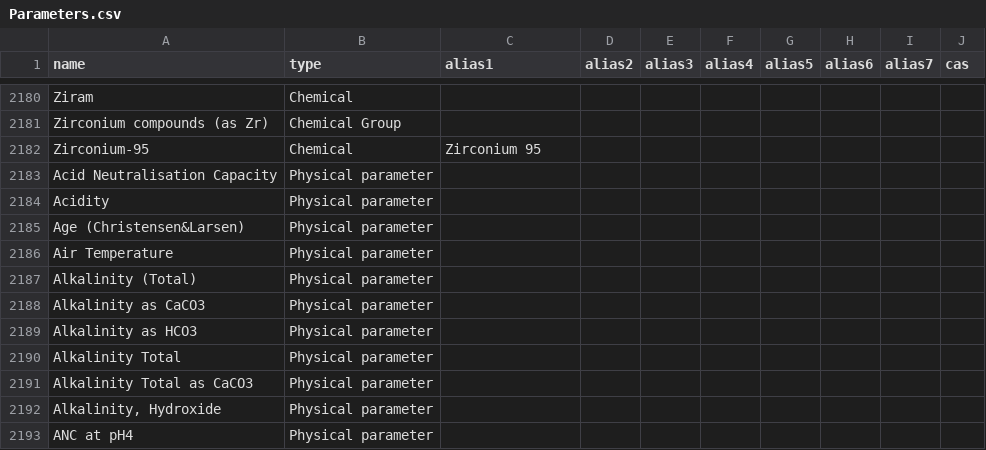
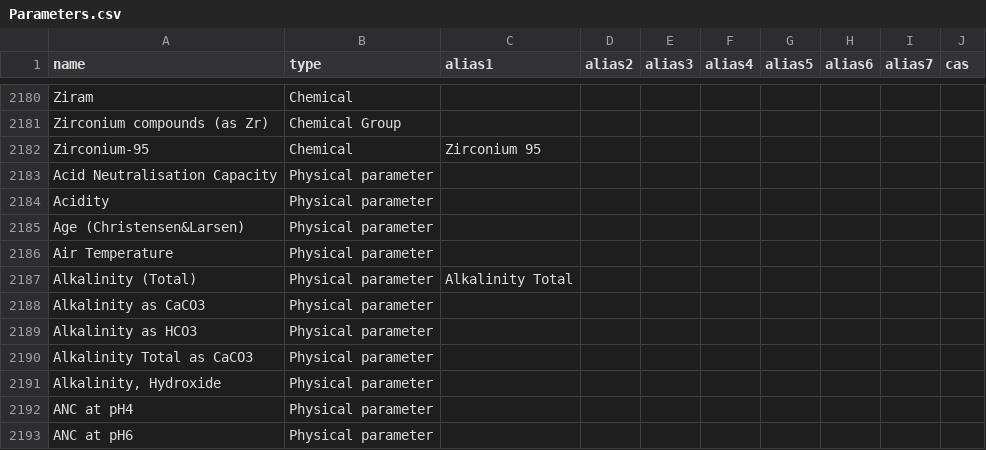
Before and after one commit to DEFRA/data-returns-data-exchange, a CSV file: src/main/resources/db/data/Parameters.csv, drawn as a sheet; only a part is shown, gaps mark what is left out; the shorter side is filled out with more unchanged rows.

Commit message:
Remove "Alkalinity Total" and add as alias (RP approved)

```diff
--- a/src/main/resources/db/data/Parameters.csv
+++ b/src/main/resources/db/data/Parameters.csv
@@ -2186,6 +2186,5 @@
 "Air Temperature","Physical parameter",,,,,,,,
-"Alkalinity (Total)","Physical parameter",,,,,,,,
+"Alkalinity (Total)","Physical parameter","Alkalinity Total",,,,,,,
 "Alkalinity as CaCO3","Physical parameter",,,,,,,,
 "Alkalinity as HCO3","Physical parameter",,,,,,,,
-"Alkalinity Total","Physical parameter",,,,,,,,
 "Alkalinity Total as CaCO3","Physical parameter",,,,,,,,
```
